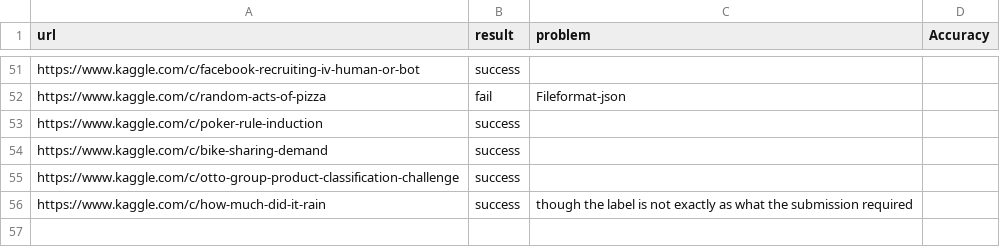
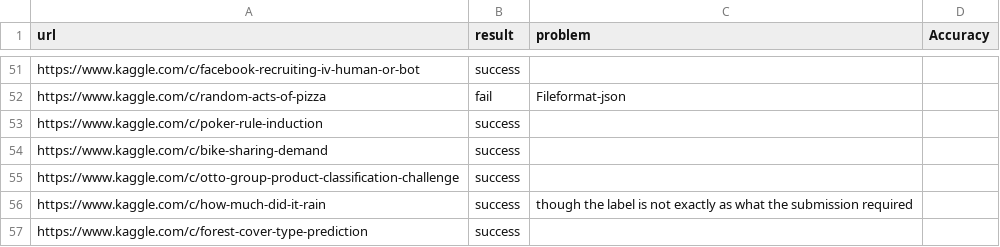
Before and after one commit to handsomeRobot/KaggleReader, a CSV file: testLog.csv, drawn as a sheet; only a part is shown, gaps mark what is left out; the diff names each change by its address in the sheet, - before the commit and + after, or states it on an @@ line.

Commit message:
Update testLog.csv
Added record line 57, "https://www.kaggle.com/c/forest-cover-type-prediction"

```diff
--- a/testLog.csv
+++ b/testLog.csv
+row 57: https://www.kaggle.com/c/forest-cover-type-prediction | success
```
